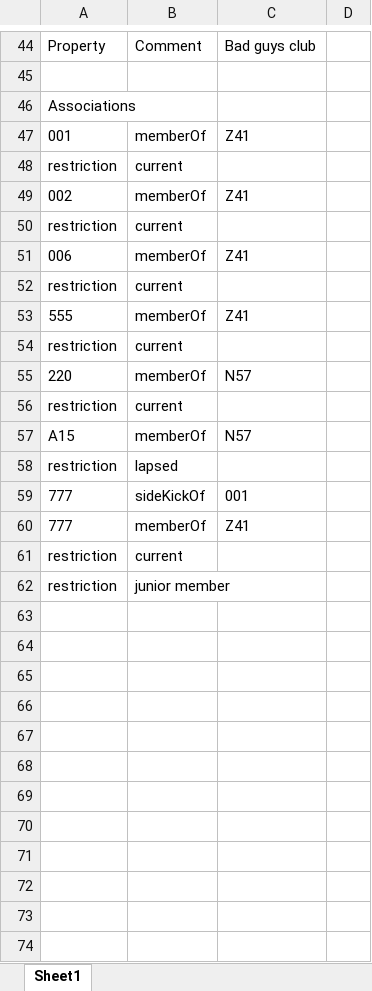
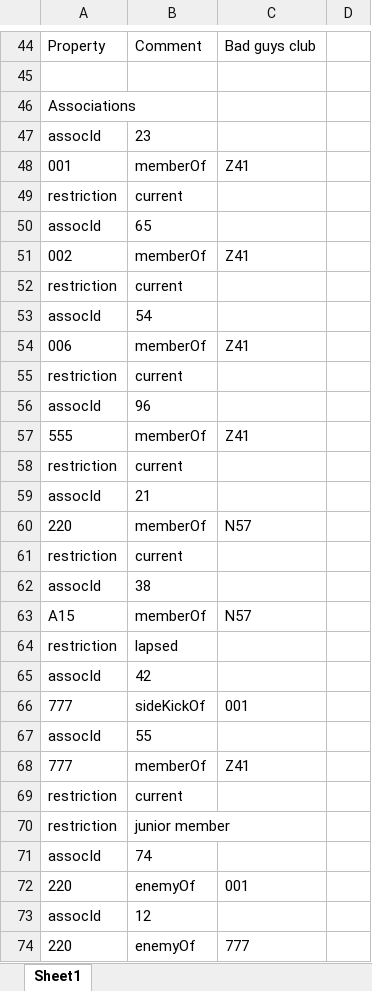
Before and after one commit to lexevs/LoaderTutorial, an Excel workbook: MyCodingScheme.xlsx, sheet Sheet1, drawn as a sheet; only a part is shown, gaps mark what is left out; values as stored, in another font and other column widths than the file's, no borders; the diff covers the shown part only; the diff names each change by its address in the sheet, - before the commit and + after, or states it on an @@ line.

Commit message:
Sample coding scheme for Tutorial

```diff
--- a/MyCodingScheme.xlsx (sheet Sheet1)
+++ b/MyCodingScheme.xlsx (sheet Sheet1)
+row 47: assocId | 23
+row 50: assocId | 65
+row 53: assocId | 54
+row 56: assocId | 96
+row 59: assocId | 21
+row 62: assocId | 38
+row 65: assocId | 42
+row 67: assocId | 55
+row 71: assocId | 74
+row 72: 220 | enemyOf | 001
+row 73: assocId | 12
+row 74: 220 | enemyOf | 777
```
Also changed, not shown: 2 added rows elsewhere in this sheet.
